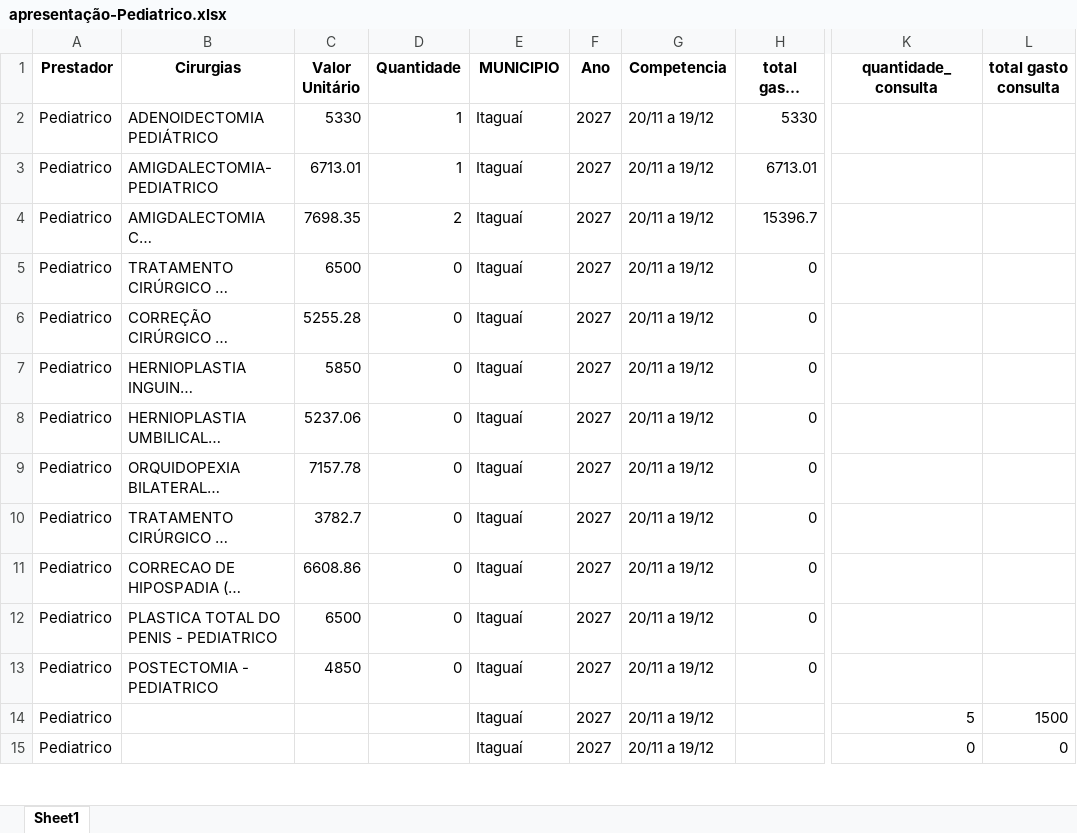
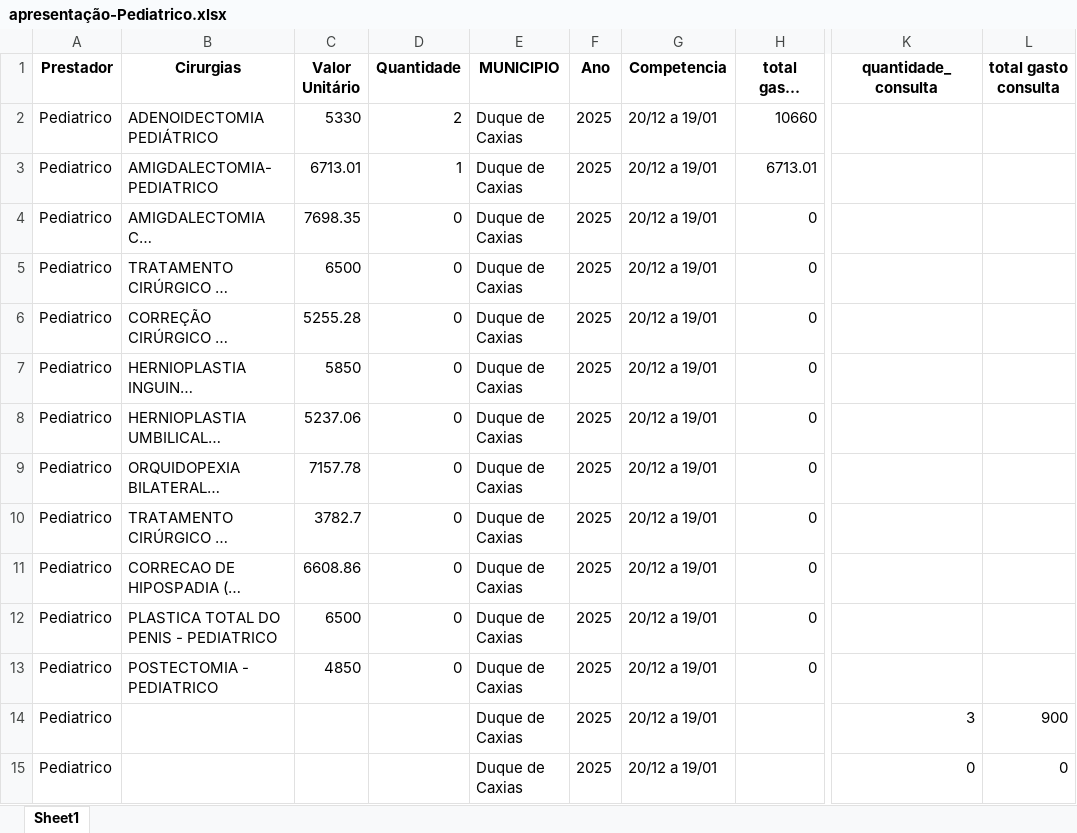
Before and after one commit to Davi-html/analise-opera-facil, an Excel workbook: analise_financeiro/Pediatrico/apresentação-Pediatrico.xlsx, sheet Sheet1, drawn as a sheet; only a part is shown, gaps mark what is left out; long unchanged cells end in …; values as stored, in another font and other column widths than the file's, no borders; the diff covers the shown part only; the diff names each change by its address in the sheet, - before the commit and + after, or states it on an @@ line.

```diff
--- a/analise_financeiro/Pediatrico/apresentação-Pediatrico.xlsx (sheet Sheet1)
+++ b/analise_financeiro/Pediatrico/apresentação-Pediatrico.xlsx (sheet Sheet1)
-D2 (Quantidade): 1
+D2 (Quantidade): 2
-E2:E15 (MUNICIPIO): Itaguaí
+E2:E15 (MUNICIPIO): Duque de Caxias
-F2:F15 (Ano): 2027
+F2:F15 (Ano): 2025
-G2:G15 (Competencia): 20/11 a 19/12
+G2:G15 (Competencia): 20/12 a 19/01
-H2 (total gasto cirurgia): 5330
+H2 (total gasto cirurgia): 10660
-D4 (Quantidade): 2
+D4 (Quantidade): 0
-H4 (total gasto cirurgia): 15396.7
+H4 (total gasto cirurgia): 0
-K14 (quantidade_consulta): 5
+K14 (quantidade_consulta): 3
-L14 (total gasto consulta): 1500
+L14 (total gasto consulta): 900
```
Also changed, not shown: 45 removed rows and 88 edited cells elsewhere in this sheet, analise_financeiro/Neomater/apresentação-Neomater.xlsx, analise_financeiro/Neotin/apresentação-Neotin.xlsx, 15 other files.
